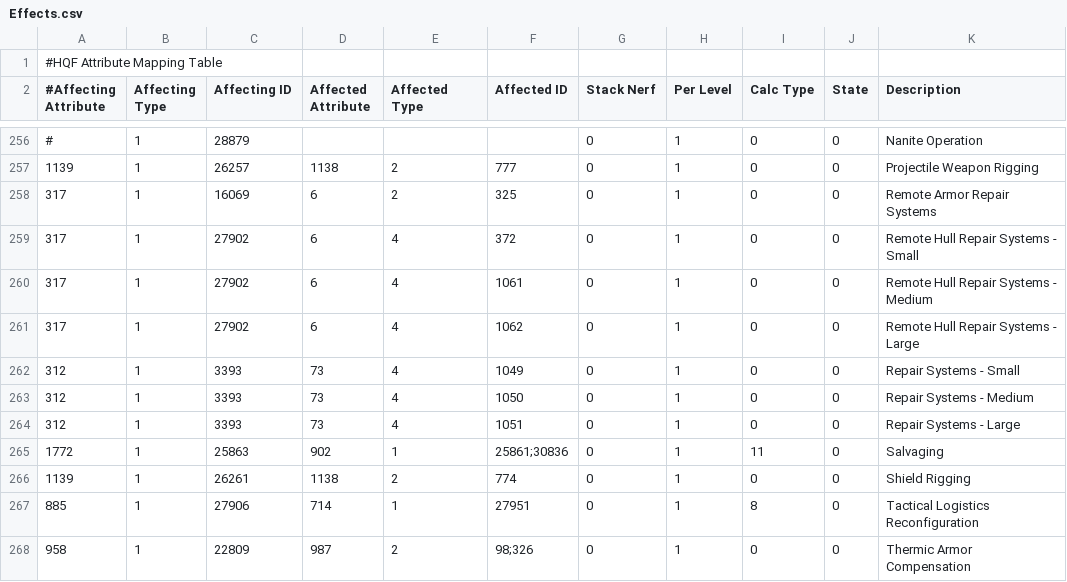
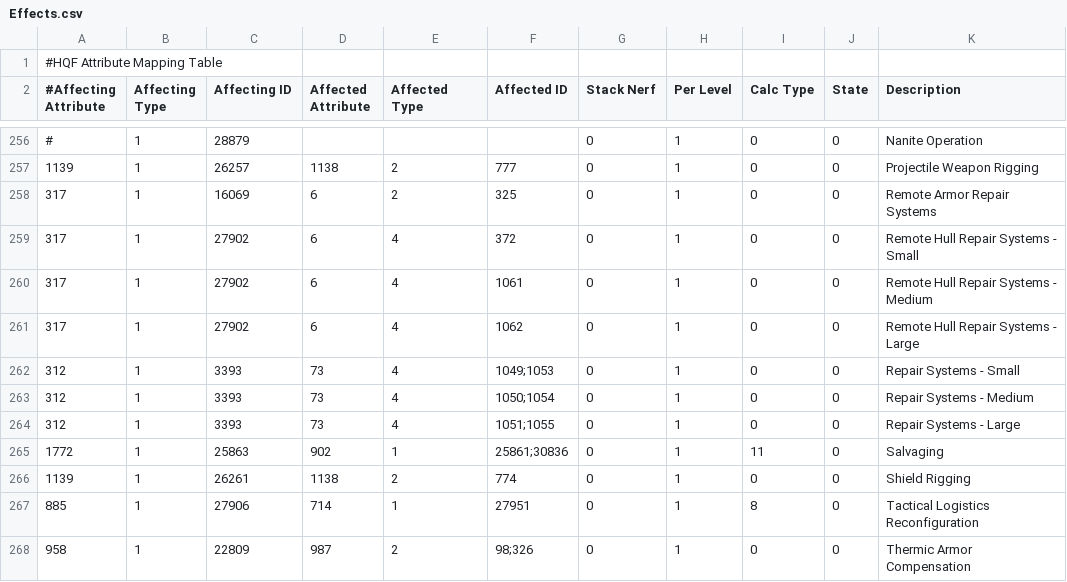
Before and after one commit to kmainyu/EveHQ, a CSV file: EveHQ.HQF/Resources/Effects.csv, drawn as a sheet; only a part is shown, gaps mark what is left out.

Commit message:
HQF: -Added Repair Systems effect to hull repairers -Removed implant effect from capital armor reps Prism: Fixed context menu crash when item isn't found in Wallet Transactions

```diff
--- a/EveHQ.HQF/Resources/Effects.csv
+++ b/EveHQ.HQF/Resources/Effects.csv
@@ -261,5 +261,5 @@
 317,1,27902,6,4,1062,0,1,0,0,Remote Hull Repair Systems - Large
-312,1,3393,73,4,1049,0,1,0,0,Repair Systems - Small
-312,1,3393,73,4,1050,0,1,0,0,Repair Systems - Medium
-312,1,3393,73,4,1051,0,1,0,0,Repair Systems - Large
+312,1,3393,73,4,1049;1053,0,1,0,0,Repair Systems - Small
+312,1,3393,73,4,1050;1054,0,1,0,0,Repair Systems - Medium
+312,1,3393,73,4,1051;1055,0,1,0,0,Repair Systems - Large
 1772,1,25863,902,1,25861;30836,0,1,11,0,Salvaging
```
Also changed, not shown: EveHQ.HQF/Resources/ImplantEffects.csv, 1 other file.
